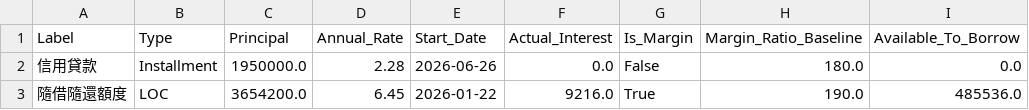
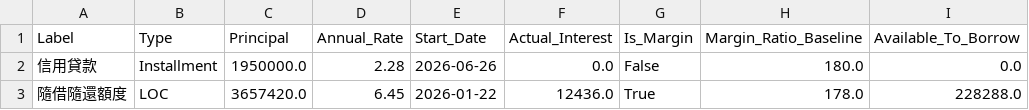
Before and after one commit to JCtheMan97/portfolio-dashboard, a CSV file: loans_data.csv, drawn as a sheet; only a part is shown; the diff names each change by its address in the sheet, - before the commit and + after, or states it on an @@ line.

Commit message:
Update loans_data.csv

```diff
--- a/loans_data.csv
+++ b/loans_data.csv
-C3 (Principal): 3654200.0
+C3 (Principal): 3657420.0
-F3 (Actual_Interest): 9216.0
+F3 (Actual_Interest): 12436.0
-H3 (Margin_Ratio_Baseline): 190.0
+H3 (Margin_Ratio_Baseline): 178.0
-I3 (Available_To_Borrow): 485536.0
+I3 (Available_To_Borrow): 228288.0
```
